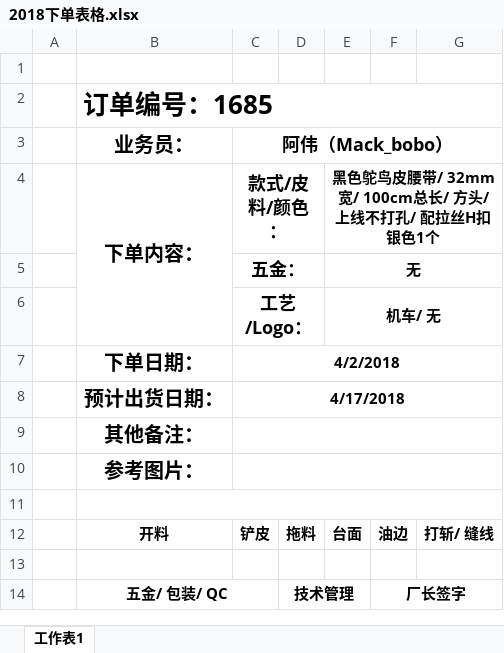
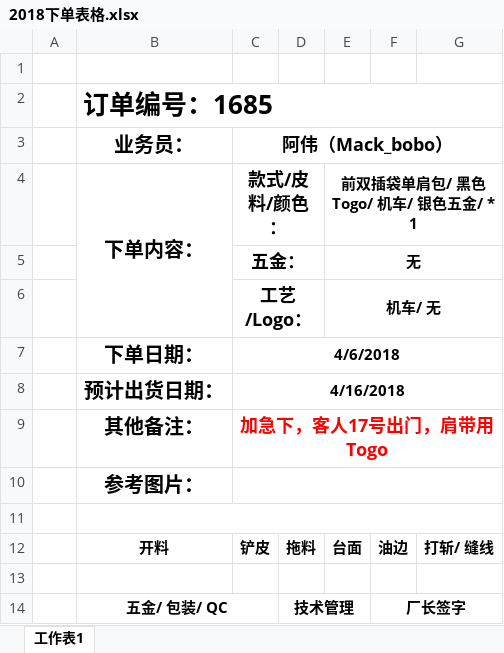
Before and after one commit to stupidlittleboy/Prince, an Excel workbook: 2018下单表格.xlsx, sheet 工作表1, drawn as a sheet; values as stored, in another font and other column widths than the file's, no borders; charts and pictures not drawn; the diff names each change by its address in the sheet, - before the commit and + after, or states it on an @@ line.

Commit message:
2018.4.5 home

```diff
--- a/2018下单表格.xlsx (sheet 工作表1)
+++ b/2018下单表格.xlsx (sheet 工作表1)
-E4: 黑色鸵鸟皮腰带/ 32mm宽/ 100cm总长/ 方头/ 上线不打孔/ 配拉丝H扣银色1个
+E4: 前双插袋单肩包/ 黑色Togo/ 机车/ 银色五金/ * 1
-C7 (阿伟（Mack_bobo）): 4/2/2018
+C7 (阿伟（Mack_bobo）): 4/6/2018
-C8 (阿伟（Mack_bobo）): 4/17/2018
+C8 (阿伟（Mack_bobo）): 4/16/2018
-C9 (阿伟（Mack_bobo）): (empty)
+C9 (阿伟（Mack_bobo）): 加急下，客人17号出门，肩带用Togo
```
Also changed, not shown: charts or pictures.
